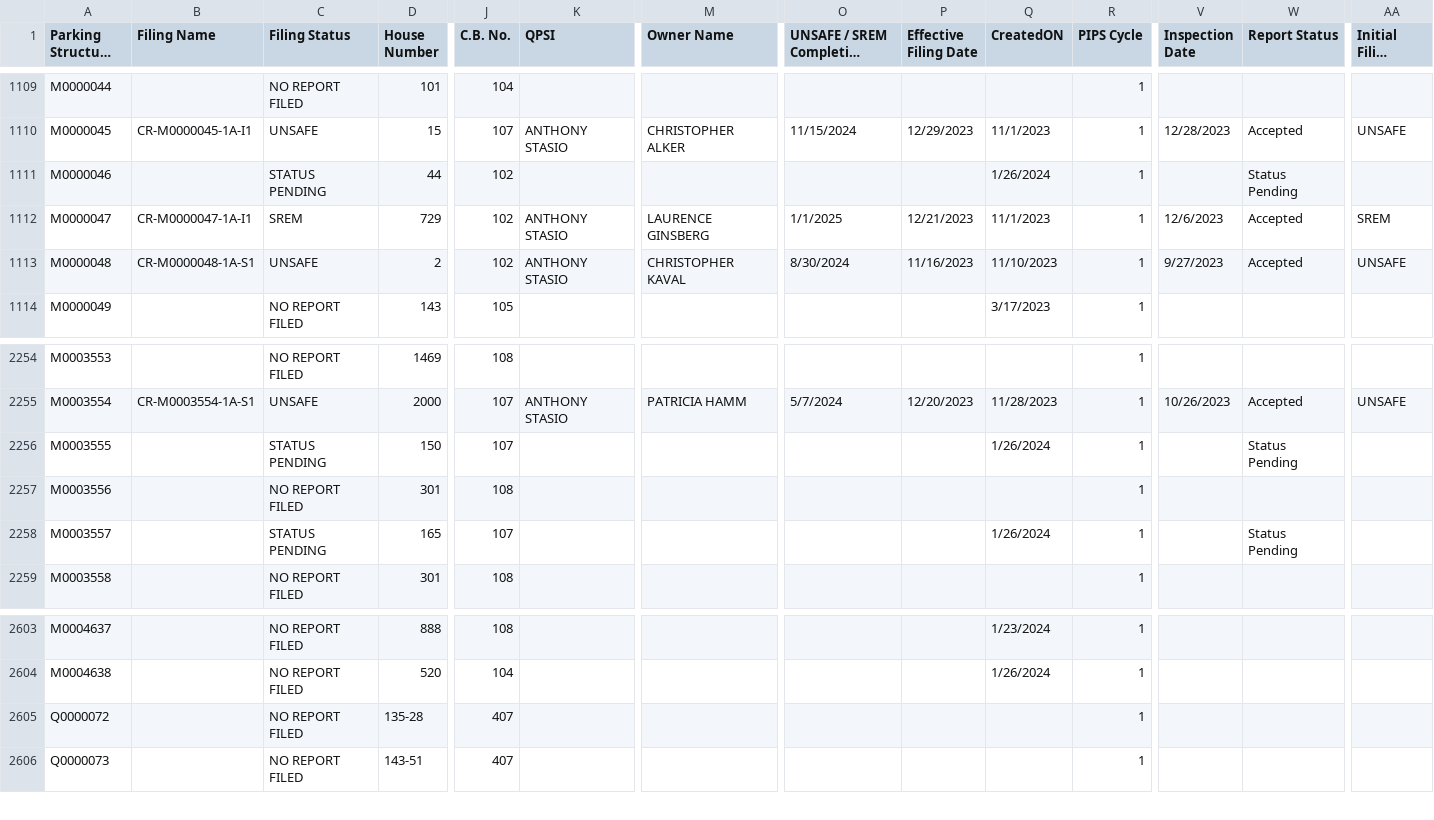
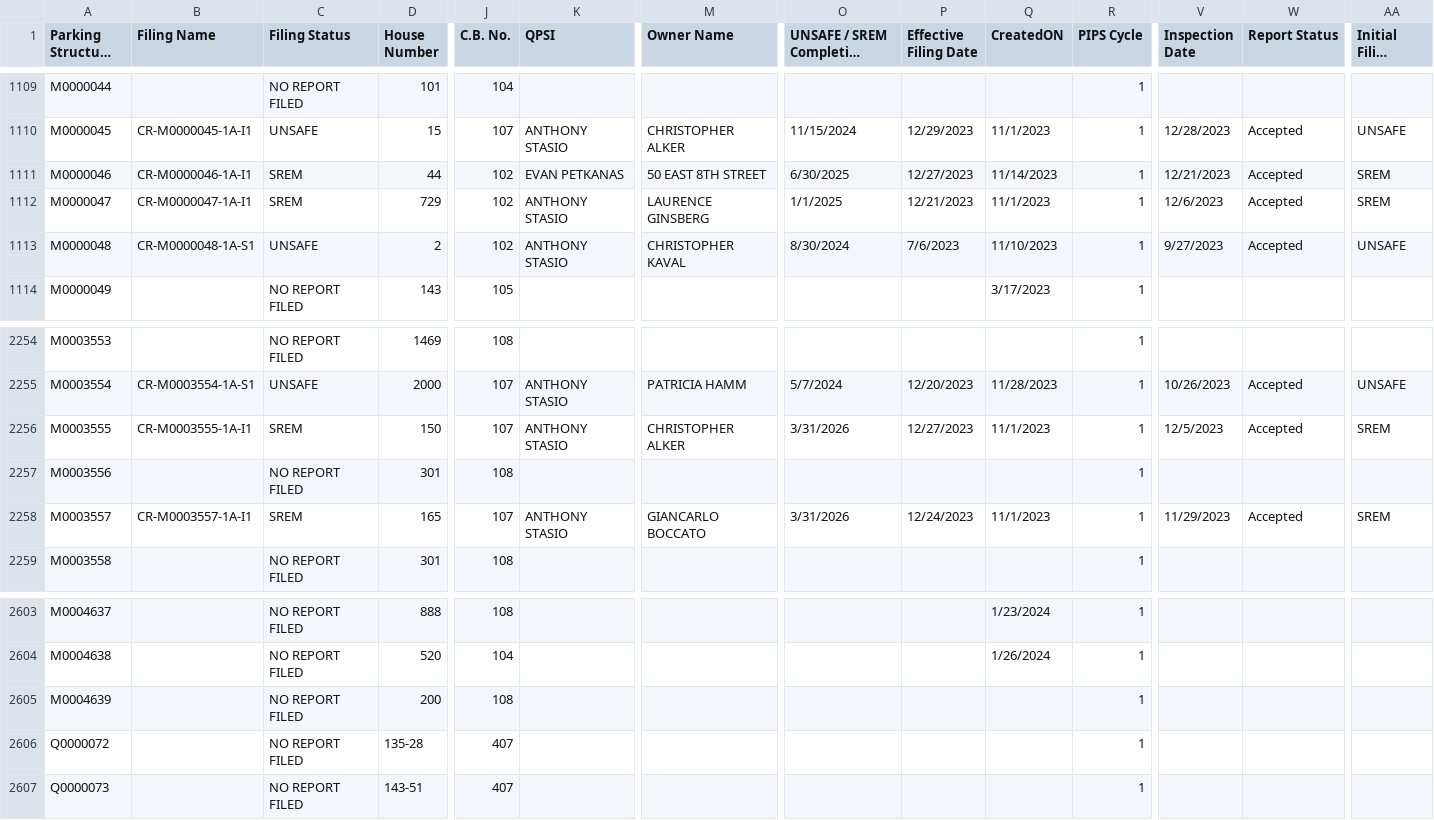
Before and after one commit to NYCDOB/ParkingStructures, a CSV file: data/ParkingStructureInspections_statusPending.csv, drawn as a sheet; only a part is shown, gaps mark what is left out; long unchanged cells end in …; rows hold the shown columns only; the diff covers the shown part only; the diff names each change by its address in the sheet, - before the commit and + after, or states it on an @@ line.

Commit message:
update from script Tue 01/30/2024  6:50:46.87

```diff
--- a/data/ParkingStructureInspections_statusPending.csv
+++ b/data/ParkingStructureInspections_statusPending.csv
-B1111 (Filing Name): (empty)
+B1111 (Filing Name): CR-M0000046-1A-I1
-C1111 (Filing Status): STATUS PENDING
+C1111 (Filing Status): SREM
-K1111 (QPSI): (empty)
+K1111 (QPSI): EVAN PETKANAS
-M1111 (Owner Name): (empty)
+M1111 (Owner Name): 50 EAST 8TH STREET
-O1111 (UNSAFE / SREM Completion Date): (empty)
+O1111 (UNSAFE / SREM Completion Date): 6/30/2025
-P1111 (Effective Filing Date): (empty)
+P1111 (Effective Filing Date): 12/27/2023
-Q1111 (CreatedON): 1/26/2024
+Q1111 (CreatedON): 11/14/2023
-V1111 (Inspection Date): (empty)
+V1111 (Inspection Date): 12/21/2023
-W1111 (Report Status): Status Pending
+W1111 (Report Status): Accepted
-AA1111 (Initial Filing Status): (empty)
+AA1111 (Initial Filing Status): SREM
-P1113 (Effective Filing Date): 11/16/2023
+P1113 (Effective Filing Date): 7/6/2023
-B2256 (Filing Name): (empty)
+B2256 (Filing Name): CR-M0003555-1A-I1
-C2256 (Filing Status): STATUS PENDING
+C2256 (Filing Status): SREM
-K2256 (QPSI): (empty)
+K2256 (QPSI): ANTHONY STASIO
-M2256 (Owner Name): (empty)
+M2256 (Owner Name): CHRISTOPHER ALKER
-O2256 (UNSAFE / SREM Completion Date): (empty)
+O2256 (UNSAFE / SREM Completion Date): 3/31/2026
-P2256 (Effective Filing Date): (empty)
+P2256 (Effective Filing Date): 12/27/2023
-Q2256 (CreatedON): 1/26/2024
+Q2256 (CreatedON): 11/1/2023
-V2256 (Inspection Date): (empty)
+V2256 (Inspection Date): 12/5/2023
-W2256 (Report Status): Status Pending
+W2256 (Report Status): Accepted
-AA2256 (Initial Filing Status): (empty)
+AA2256 (Initial Filing Status): SREM
-B2258 (Filing Name): (empty)
+B2258 (Filing Name): CR-M0003557-1A-I1
-C2258 (Filing Status): STATUS PENDING
+C2258 (Filing Status): SREM
-K2258 (QPSI): (empty)
+K2258 (QPSI): ANTHONY STASIO
-M2258 (Owner Name): (empty)
+M2258 (Owner Name): GIANCARLO BOCCATO
-O2258 (UNSAFE / SREM Completion Date): (empty)
+O2258 (UNSAFE / SREM Completion Date): 3/31/2026
-P2258 (Effective Filing Date): (empty)
+P2258 (Effective Filing Date): 12/24/2023
-Q2258 (CreatedON): 1/26/2024
+Q2258 (CreatedON): 11/1/2023
-V2258 (Inspection Date): (empty)
+V2258 (Inspection Date): 11/29/2023
-W2258 (Report Status): Status Pending
+W2258 (Report Status): Accepted
-AA2258 (Initial Filing Status): (empty)
+AA2258 (Initial Filing Status): SREM
+row 2605: M0004639 |  | NO REPORT FILED | 200 | 108 |  |  |  |  |  | 1
```
Also changed, not shown: 60 edited cells elsewhere in this file.
